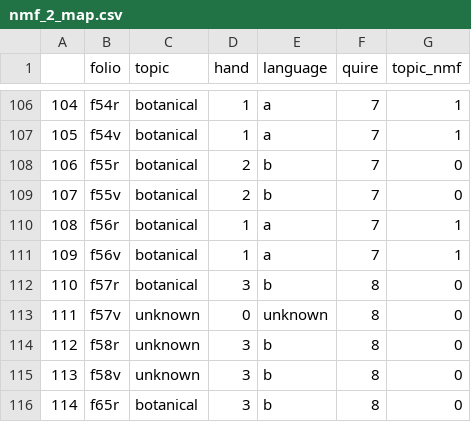
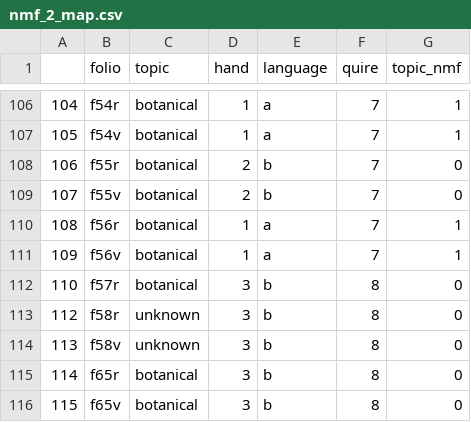
Before and after one commit to rachelbari/voynich-topic-modeling, a CSV file: out/nmf_2_map.csv, drawn as a sheet; only a part is shown, gaps mark what is left out; the shorter side is filled out with more unchanged rows; the diff names each change by its address in the sheet, - before the commit and + after, or states it on an @@ line.

Commit message:
Trim nmf_2_map.csv

```diff
--- a/out/nmf_2_map.csv
+++ b/out/nmf_2_map.csv
-row 113: 111 | f57v | unknown | 0 | unknown | 8 | 0
```
